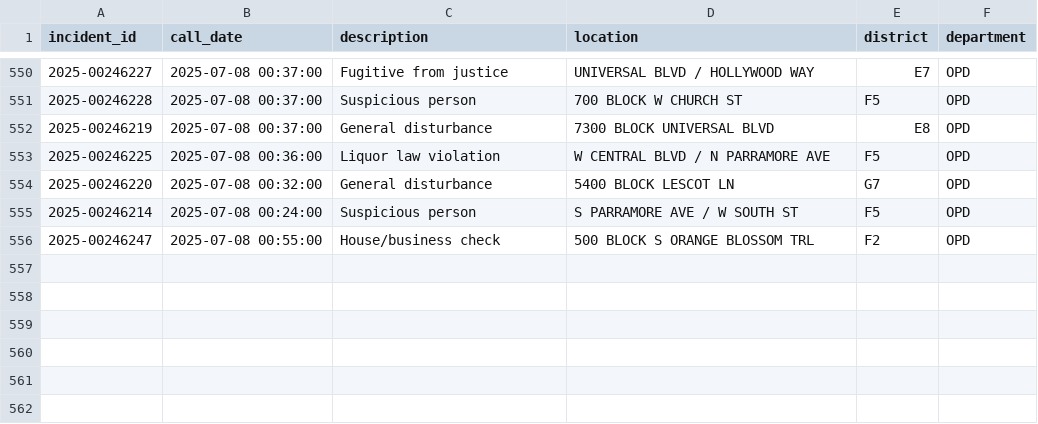
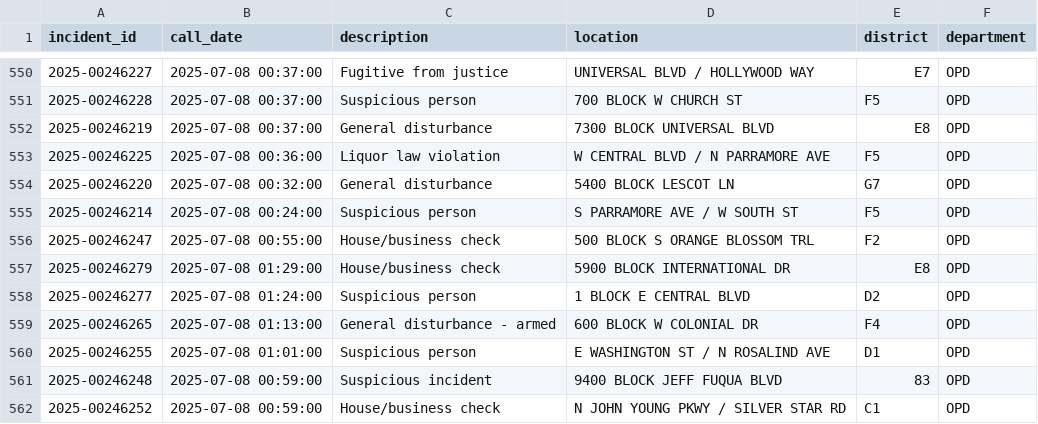
Before and after one commit to mike-lanier/active_calls_actions, a CSV file: data/active_calls.csv, drawn as a sheet; only a part is shown, gaps mark what is left out; the diff names each change by its address in the sheet, - before the commit and + after, or states it on an @@ line.

```diff
--- a/data/active_calls.csv
+++ b/data/active_calls.csv
+row 557: 2025-00246279 | 2025-07-08 01:29:00 | House/business check | 5900 BLOCK INTERNATIONAL DR | E8 | OPD
+row 558: 2025-00246277 | 2025-07-08 01:24:00 | Suspicious person | 1 BLOCK E CENTRAL BLVD | D2 | OPD
+row 559: 2025-00246265 | 2025-07-08 01:13:00 | General disturbance - armed | 600 BLOCK W COLONIAL DR | F4 | OPD
+row 560: 2025-00246255 | 2025-07-08 01:01:00 | Suspicious person | E WASHINGTON ST / N ROSALIND AVE | D1 | OPD
+row 561: 2025-00246248 | 2025-07-08 00:59:00 | Suspicious incident | 9400 BLOCK JEFF FUQUA BLVD | 83 | OPD
+row 562: 2025-00246252 | 2025-07-08 00:59:00 | House/business check | N JOHN YOUNG PKWY / SILVER STAR RD | C1 | OPD
```
